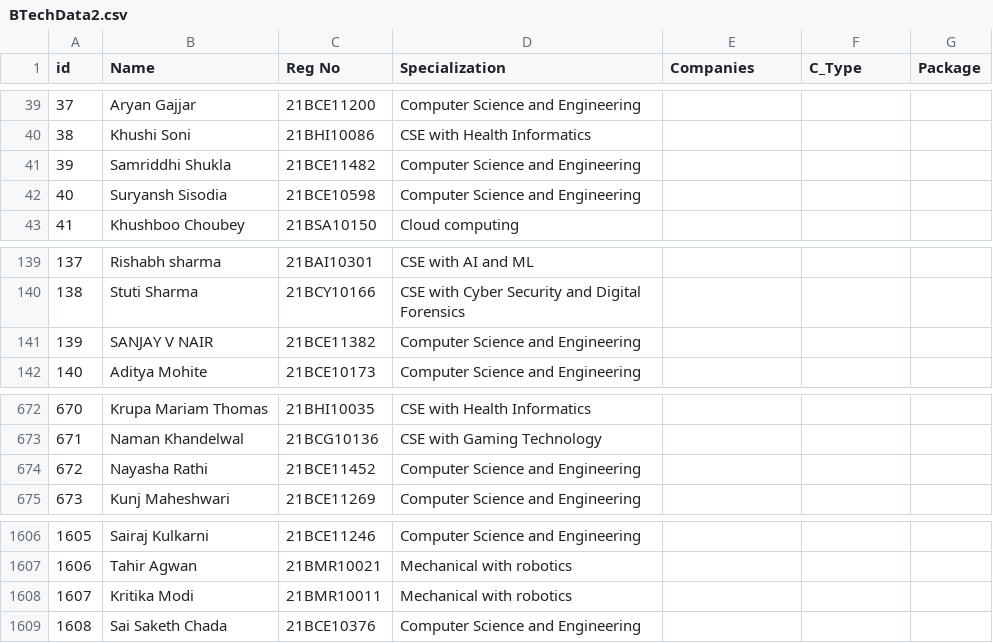
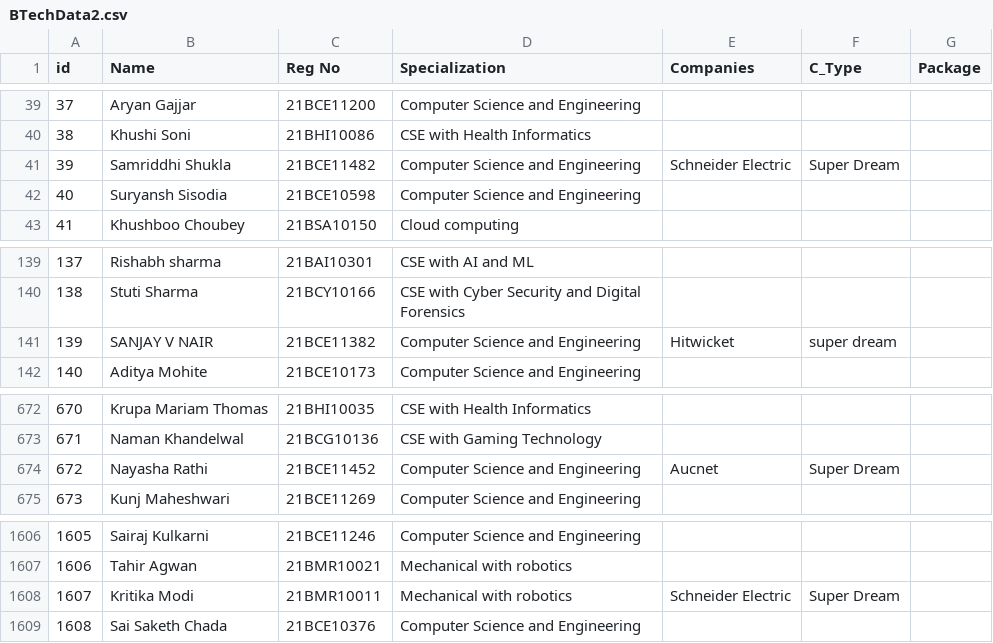
Before and after one commit to akshay-Kalekar/Track_Status, a CSV file: BTechData2.csv, drawn as a sheet; only a part is shown, gaps mark what is left out; the diff names each change by its address in the sheet, - before the commit and + after, or states it on an @@ line.

Commit message:
updated BTechData2.csv

```diff
--- a/BTechData2.csv
+++ b/BTechData2.csv
-E41 (Companies): (empty)
+E41 (Companies): Schneider Electric
-F41 (C_Type): (empty)
+F41 (C_Type): Super Dream
-E141 (Companies): (empty)
+E141 (Companies): Hitwicket
-F141 (C_Type): (empty)
+F141 (C_Type): super dream
-E674 (Companies): (empty)
+E674 (Companies): Aucnet
-F674 (C_Type): (empty)
+F674 (C_Type): Super Dream
-E1608 (Companies): (empty)
+E1608 (Companies): Schneider Electric
-F1608 (C_Type): (empty)
+F1608 (C_Type): Super Dream
```
